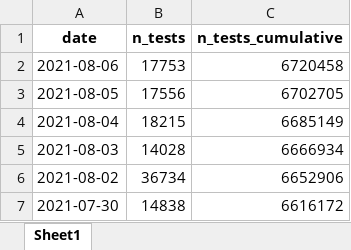
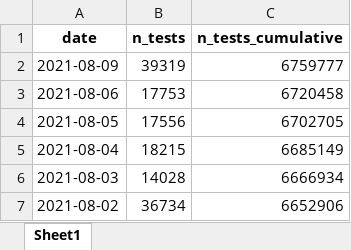
Before and after one commit to thohan88/covid19-nor-data, an Excel workbook: data/03_covid_tests/national_tests.xlsx, sheet Sheet1, drawn as a sheet; only a part is shown; the shorter side is filled out with more unchanged rows; values as stored, in another font and other column widths than the file's, no borders; the diff names each change by its address in the sheet, - before the commit and + after, or states it on an @@ line.

```diff
--- a/data/03_covid_tests/national_tests.xlsx (sheet Sheet1)
+++ b/data/03_covid_tests/national_tests.xlsx (sheet Sheet1)
+row 2: 2021-08-09 | 39319 | 6759777
```
Also changed, not shown: data/10_employment/nav/applications_unemployment_benefits.xlsx, data/20_mobility/apple/mobility.xlsx, 13 other files.
